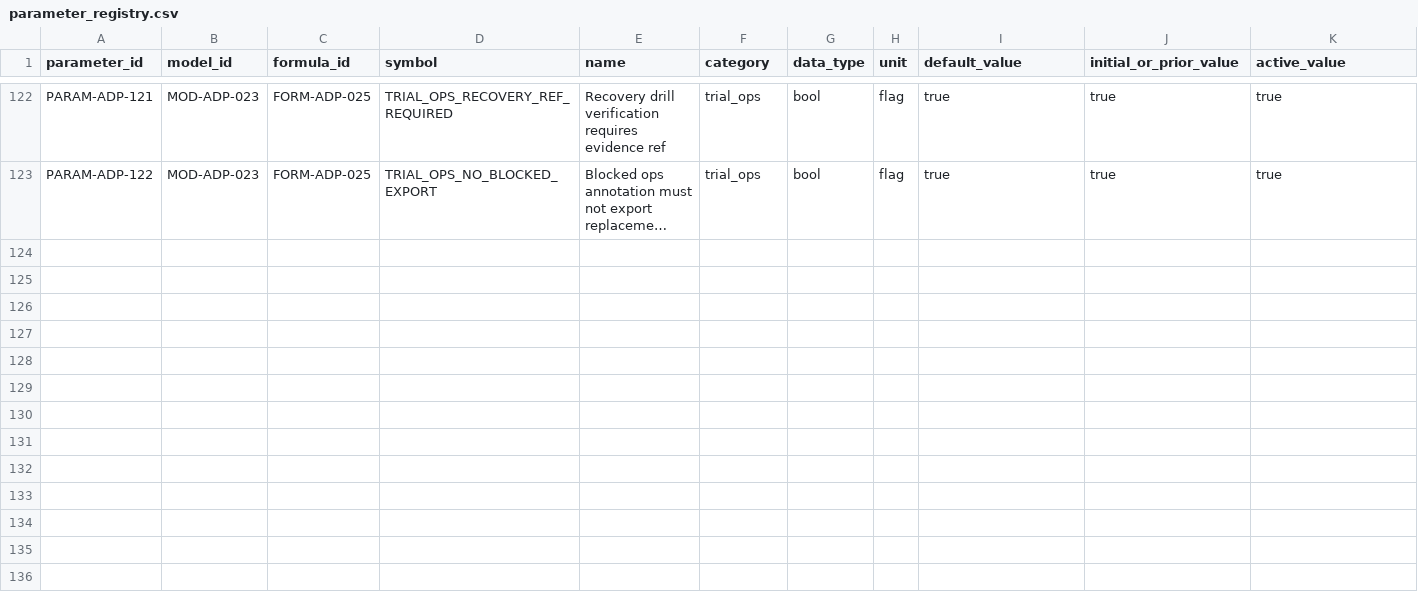
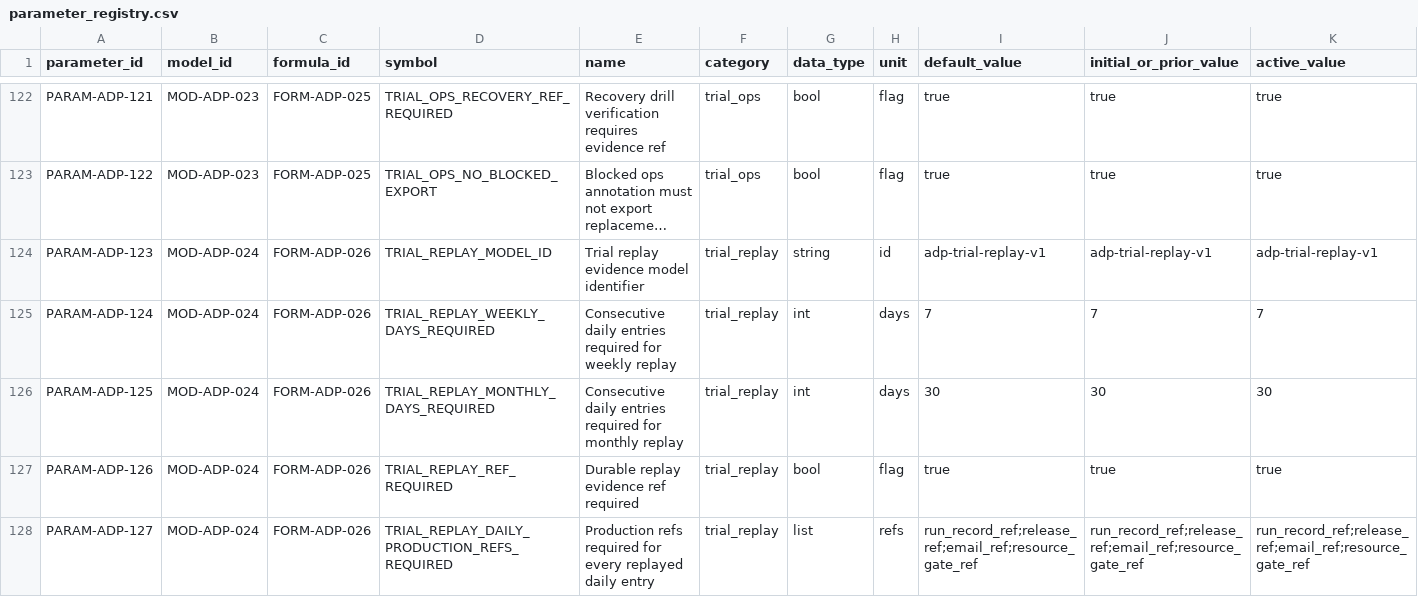
Before and after one commit to LinzeColin/MetaDatabase, a CSV file: arxiv-daily-push/docs/governance/parameter_registry.csv, drawn as a sheet; only a part is shown, gaps mark what is left out; long unchanged cells end in …; rows hold the shown columns only; the diff names each change by its address in the sheet, - before the commit and + after, or states it on an @@ line.

Commit message:
Add arXiv Daily Push trial replay evidence builder

```diff
--- a/arxiv-daily-push/docs/governance/parameter_registry.csv
+++ b/arxiv-daily-push/docs/governance/parameter_registry.csv
+row 124: PARAM-ADP-123 | MOD-ADP-024 | FORM-ADP-026 | TRIAL_REPLAY_MODEL_ID | Trial replay evidence model identifier | trial_replay | string | id | adp-trial-replay-v1 | adp-trial-replay-v1 | adp-trial-replay-v1
+row 125: PARAM-ADP-124 | MOD-ADP-024 | FORM-ADP-026 | TRIAL_REPLAY_WEEKLY_DAYS_REQUIRED | Consecutive daily entries required for weekly replay | trial_replay | int | days | 7 | 7 | 7
+row 126: PARAM-ADP-125 | MOD-ADP-024 | FORM-ADP-026 | TRIAL_REPLAY_MONTHLY_DAYS_REQUIRED | Consecutive daily entries required for monthly replay | trial_replay | int | days | 30 | 30 | 30
+row 127: PARAM-ADP-126 | MOD-ADP-024 | FORM-ADP-026 | TRIAL_REPLAY_REF_REQUIRED | Durable replay evidence ref required | trial_replay | bool | flag | true | true | true
+row 128: PARAM-ADP-127 | MOD-ADP-024 | FORM-ADP-026 | TRIAL_REPLAY_DAILY_PRODUCTION_REFS_REQUIRED | Production refs required for every replayed daily entry | trial_replay | list | refs | run_record_ref;release_ref;email_ref;resource_gate_ref | run_record_ref;release_ref;email_ref;resource_gate_ref | run_record_ref;release_ref;email_ref;resource_gate_ref
```
Also changed, not shown: arxiv-daily-push/docs/governance/TRACEABILITY_MATRIX.csv, 21 other files.
